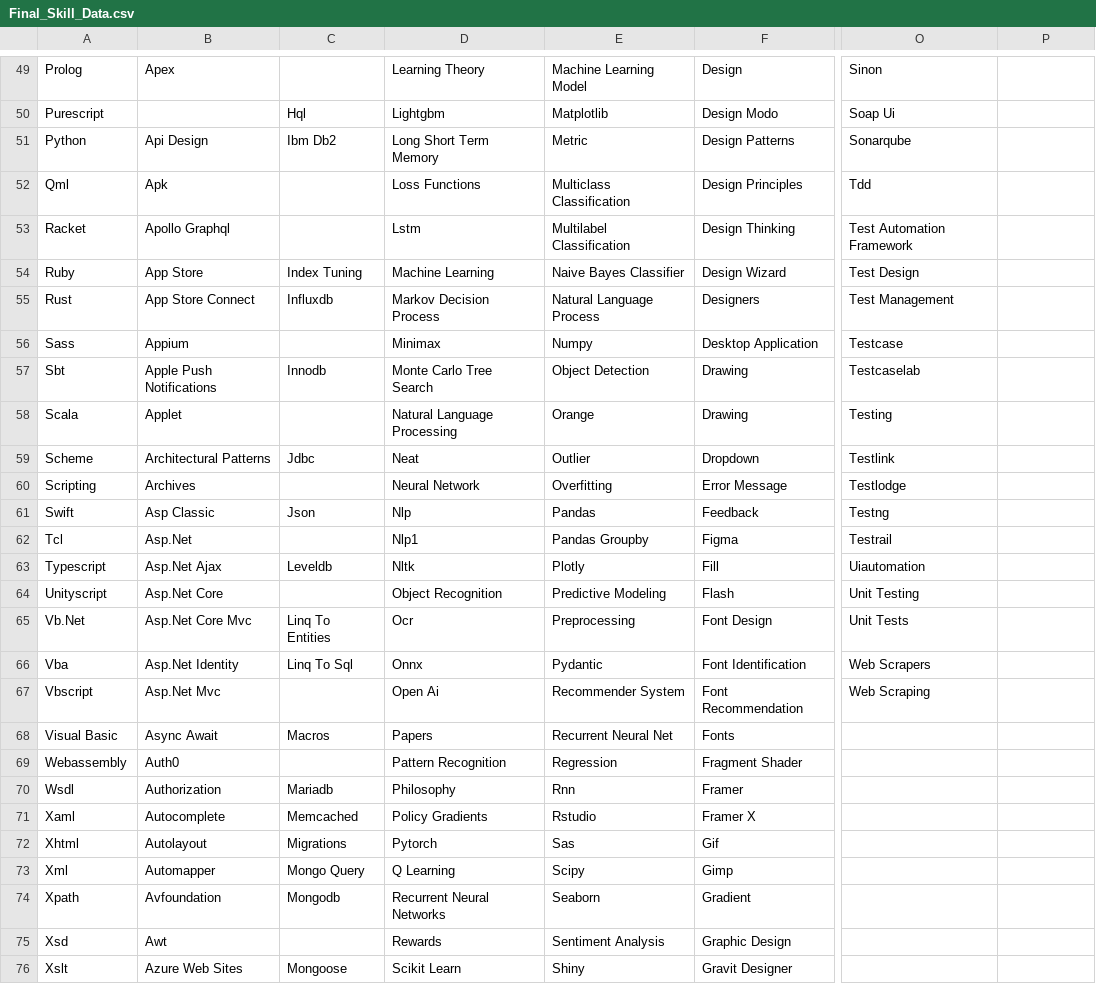
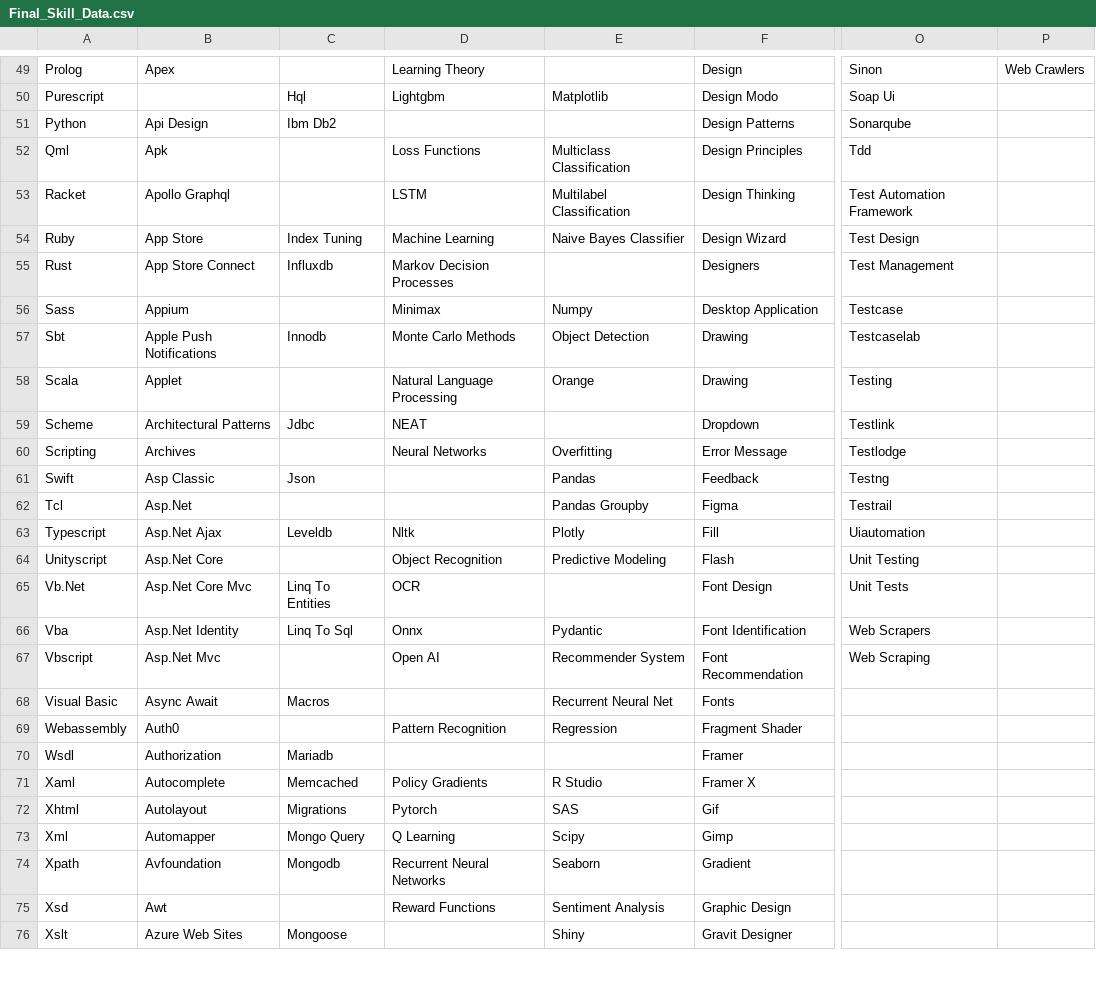
Before and after one commit to ldtalent/rk-scraping-skills, a CSV file: Final_Skill_Data.csv, drawn as a sheet; only a part is shown, gaps mark what is left out; the diff covers the shown part only; the diff names each change by its address in the sheet, - before the commit and + after, or states it on an @@ line.

```diff
--- a/Final_Skill_Data.csv
+++ b/Final_Skill_Data.csv
-E49: Machine Learning Model
+E49: (empty)
-P49: (empty)
+P49: Web Crawlers
-D51: Long Short Term Memory
+D51: (empty)
-E51: Metric
+E51: (empty)
-D53: Lstm
+D53: LSTM
-D55: Markov Decision Process
+D55: Markov Decision Processes
-E55: Natural Language Process
+E55: (empty)
-D57: Monte Carlo Tree Search
+D57: Monte Carlo Methods
-D59: Neat
+D59: NEAT
-E59: Outlier
+E59: (empty)
-D60: Neural Network
+D60: Neural Networks
-D61: Nlp
+D61: (empty)
-D62: Nlp1
+D62: (empty)
-D65: Ocr
+D65: OCR
-E65: Preprocessing
+E65: (empty)
-D67: Open Ai
+D67: Open AI
-D68: Papers
+D68: (empty)
-D70: Philosophy
+D70: (empty)
-E70: Rnn
+E70: (empty)
-E71: Rstudio
+E71: R Studio
-E72: Sas
+E72: SAS
-D75: Rewards
+D75: Reward Functions
-D76: Scikit Learn
+D76: (empty)
```
Also changed, not shown: 75 edited cells elsewhere in this file.
